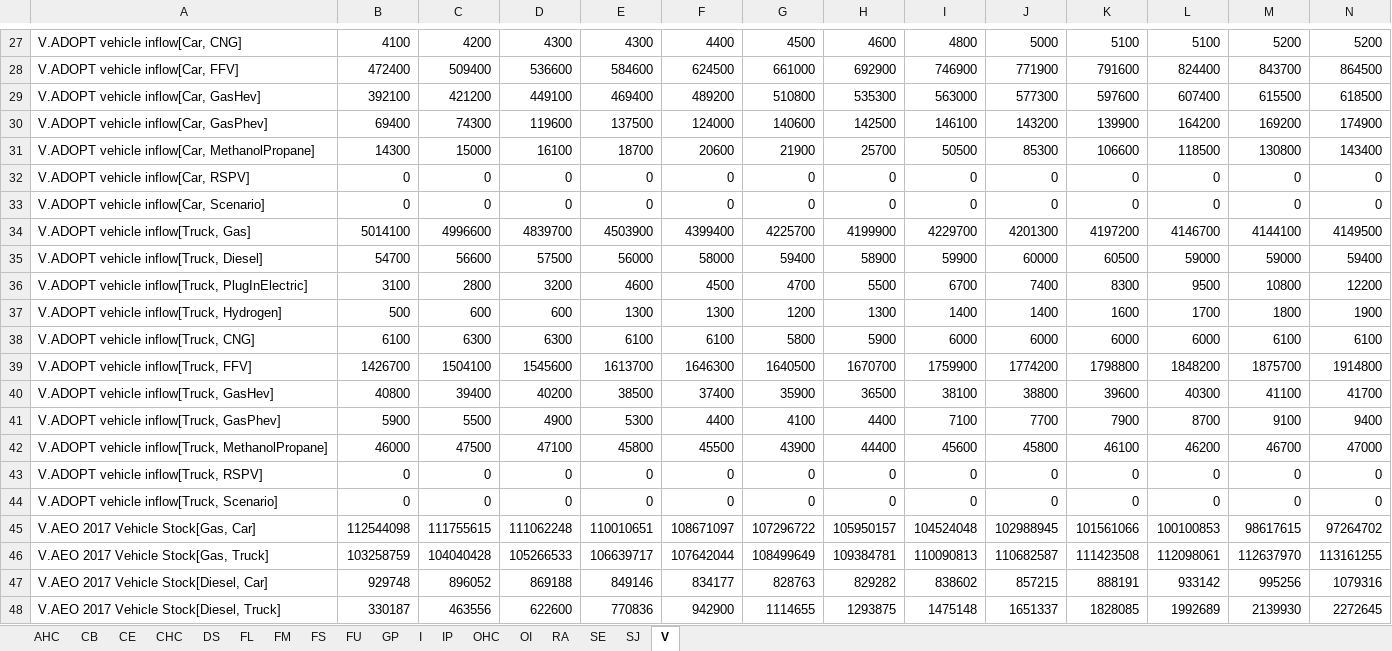
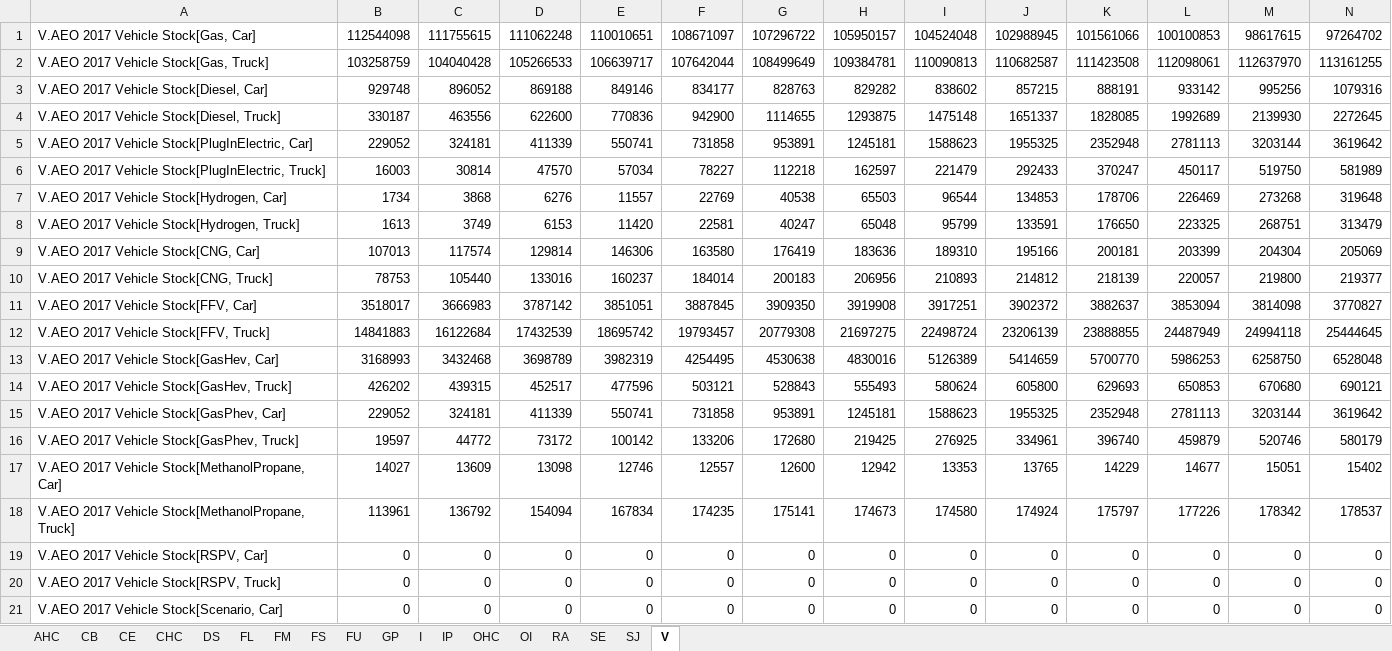
Before and after one commit to NREL/bsm-public, an Excel workbook: models/Data/BSM_Default_Inputs.xlsx, sheet V, drawn as a sheet; only a part is shown, gaps mark what is left out; the shorter side is filled out with more unchanged rows; values as stored, in another font and other column widths than the file's, no borders; rows hold the shown columns only; the diff covers the shown part only; the diff names each change by its address in the sheet, - before the commit and + after, or states it on an @@ line.

Commit message:
minor revision to default input sheet for vehicles
removed unneeded inputs

```diff
--- a/models/Data/BSM_Default_Inputs.xlsx (sheet V)
+++ b/models/Data/BSM_Default_Inputs.xlsx (sheet V)
-row 27: V.ADOPT vehicle inflow[Car, CNG] | 4100 | 4200 | 4300 | 4300 | 4400 | 4500 | 4600 | 4800 | 5000 | 5100 | 5100 | 5200 | 5200
-row 28: V.ADOPT vehicle inflow[Car, FFV] | 472400 | 509400 | 536600 | 584600 | 624500 | 661000 | 692900 | 746900 | 771900 | 791600 | 824400 | 843700 | 864500
-row 29: V.ADOPT vehicle inflow[Car, GasHev] | 392100 | 421200 | 449100 | 469400 | 489200 | 510800 | 535300 | 563000 | 577300 | 597600 | 607400 | 615500 | 618500
-row 30: V.ADOPT vehicle inflow[Car, GasPhev] | 69400 | 74300 | 119600 | 137500 | 124000 | 140600 | 142500 | 146100 | 143200 | 139900 | 164200 | 169200 | 174900
-row 31: V.ADOPT vehicle inflow[Car, MethanolPropane] | 14300 | 15000 | 16100 | 18700 | 20600 | 21900 | 25700 | 50500 | 85300 | 106600 | 118500 | 130800 | 143400
-row 32: V.ADOPT vehicle inflow[Car, RSPV] | 0 | 0 | 0 | 0 | 0 | 0 | 0 | 0 | 0 | 0 | 0 | 0 | 0
-row 33: V.ADOPT vehicle inflow[Car, Scenario] | 0 | 0 | 0 | 0 | 0 | 0 | 0 | 0 | 0 | 0 | 0 | 0 | 0
-row 34: V.ADOPT vehicle inflow[Truck, Gas] | 5014100 | 4996600 | 4839700 | 4503900 | 4399400 | 4225700 | 4199900 | 4229700 | 4201300 | 4197200 | 4146700 | 4144100 | 4149500
-row 35: V.ADOPT vehicle inflow[Truck, Diesel] | 54700 | 56600 | 57500 | 56000 | 58000 | 59400 | 58900 | 59900 | 60000 | 60500 | 59000 | 59000 | 59400
-row 36: V.ADOPT vehicle inflow[Truck, PlugInElectric] | 3100 | 2800 | 3200 | 4600 | 4500 | 4700 | 5500 | 6700 | 7400 | 8300 | 9500 | 10800 | 12200
-row 37: V.ADOPT vehicle inflow[Truck, Hydrogen] | 500 | 600 | 600 | 1300 | 1300 | 1200 | 1300 | 1400 | 1400 | 1600 | 1700 | 1800 | 1900
-row 38: V.ADOPT vehicle inflow[Truck, CNG] | 6100 | 6300 | 6300 | 6100 | 6100 | 5800 | 5900 | 6000 | 6000 | 6000 | 6000 | 6100 | 6100
-row 39: V.ADOPT vehicle inflow[Truck, FFV] | 1426700 | 1504100 | 1545600 | 1613700 | 1646300 | 1640500 | 1670700 | 1759900 | 1774200 | 1798800 | 1848200 | 1875700 | 1914800
-row 40: V.ADOPT vehicle inflow[Truck, GasHev] | 40800 | 39400 | 40200 | 38500 | 37400 | 35900 | 36500 | 38100 | 38800 | 39600 | 40300 | 41100 | 41700
-row 41: V.ADOPT vehicle inflow[Truck, GasPhev] | 5900 | 5500 | 4900 | 5300 | 4400 | 4100 | 4400 | 7100 | 7700 | 7900 | 8700 | 9100 | 9400
-row 42: V.ADOPT vehicle inflow[Truck, MethanolPropane] | 46000 | 47500 | 47100 | 45800 | 45500 | 43900 | 44400 | 45600 | 45800 | 46100 | 46200 | 46700 | 47000
-row 43: V.ADOPT vehicle inflow[Truck, RSPV] | 0 | 0 | 0 | 0 | 0 | 0 | 0 | 0 | 0 | 0 | 0 | 0 | 0
-row 44: V.ADOPT vehicle inflow[Truck, Scenario] | 0 | 0 | 0 | 0 | 0 | 0 | 0 | 0 | 0 | 0 | 0 | 0 | 0
```
Also changed, not shown: 27 removed rows elsewhere in this sheet.
